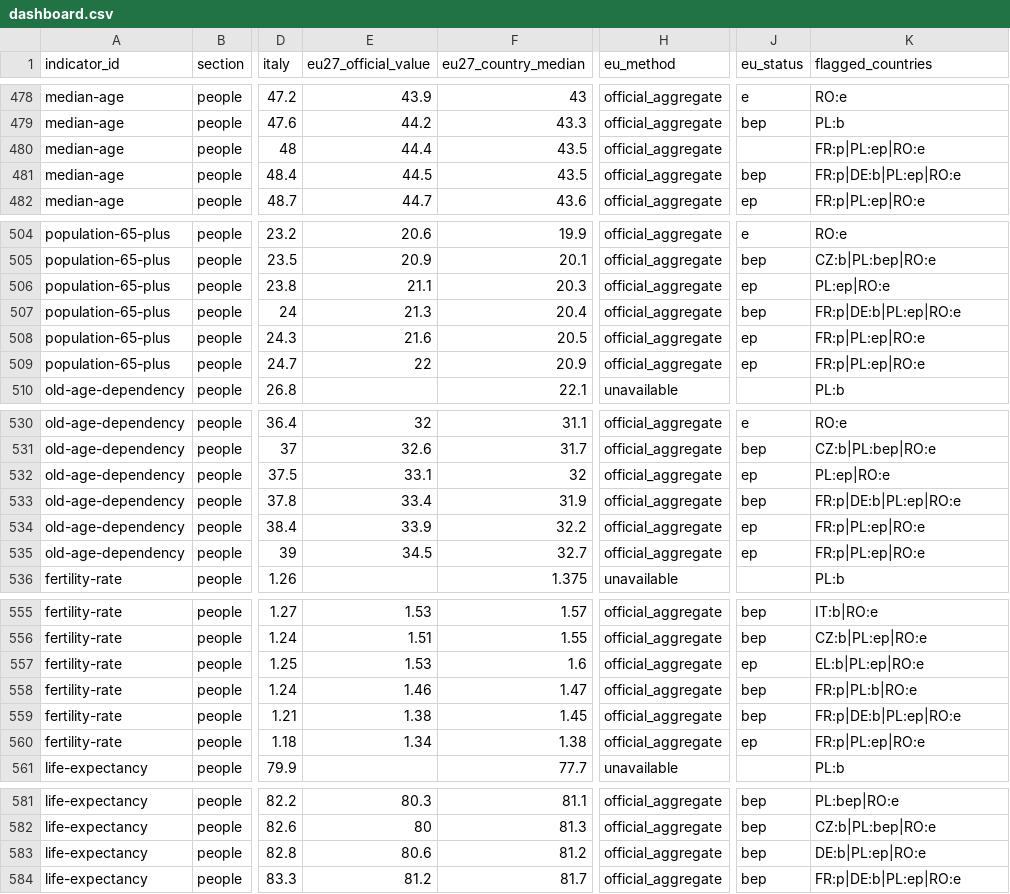
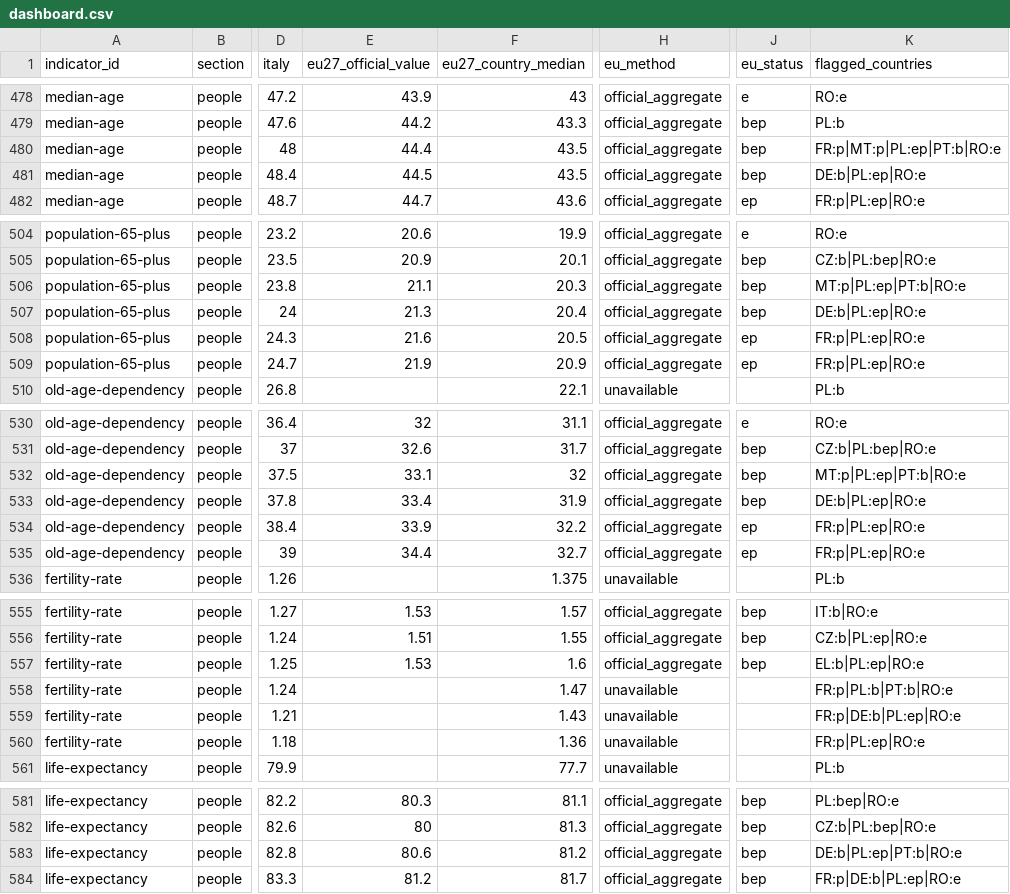
Before and after one commit to andrea-gentilini/explainable-italy, a CSV file: public/data/dashboard.csv, drawn as a sheet; only a part is shown, gaps mark what is left out; the diff names each change by its address in the sheet, - before the commit and + after, or states it on an @@ line.

```diff
--- a/public/data/dashboard.csv
+++ b/public/data/dashboard.csv
-J480 (eu_status): (empty)
+J480 (eu_status): bep
-K480 (flagged_countries): FR:p|PL:ep|RO:e
+K480 (flagged_countries): FR:p|MT:p|PL:ep|PT:b|RO:e
-K481 (flagged_countries): FR:p|DE:b|PL:ep|RO:e
+K481 (flagged_countries): DE:b|PL:ep|RO:e
-J506 (eu_status): ep
+J506 (eu_status): bep
-K506 (flagged_countries): PL:ep|RO:e
+K506 (flagged_countries): MT:p|PL:ep|PT:b|RO:e
-K507 (flagged_countries): FR:p|DE:b|PL:ep|RO:e
+K507 (flagged_countries): DE:b|PL:ep|RO:e
-E509 (eu27_official_value): 22
+E509 (eu27_official_value): 21.9
-J532 (eu_status): ep
+J532 (eu_status): bep
-K532 (flagged_countries): PL:ep|RO:e
+K532 (flagged_countries): MT:p|PL:ep|PT:b|RO:e
-K533 (flagged_countries): FR:p|DE:b|PL:ep|RO:e
+K533 (flagged_countries): DE:b|PL:ep|RO:e
-E535 (eu27_official_value): 34.5
+E535 (eu27_official_value): 34.4
-J557 (eu_status): ep
+J557 (eu_status): bep
-E558 (eu27_official_value): 1.46
+E558 (eu27_official_value): (empty)
-H558:H560 (eu_method): official_aggregate
+H558:H560 (eu_method): unavailable
-J558:J559 (eu_status): bep
+J558:J559 (eu_status): (empty)
-K558 (flagged_countries): FR:p|PL:b|RO:e
+K558 (flagged_countries): FR:p|PL:b|PT:b|RO:e
-E559 (eu27_official_value): 1.38
+E559 (eu27_official_value): (empty)
-F559 (eu27_country_median): 1.45
+F559 (eu27_country_median): 1.43
-E560 (eu27_official_value): 1.34
+E560 (eu27_official_value): (empty)
-F560 (eu27_country_median): 1.38
+F560 (eu27_country_median): 1.36
-J560 (eu_status): ep
+J560 (eu_status): (empty)
-K583 (flagged_countries): DE:b|PL:ep|RO:e
+K583 (flagged_countries): DE:b|PL:ep|PT:b|RO:e
```
Also changed, not shown: public/data/indicators/fertility-rate.csv, public/data/indicators/life-expectancy.csv, 15 other files.
